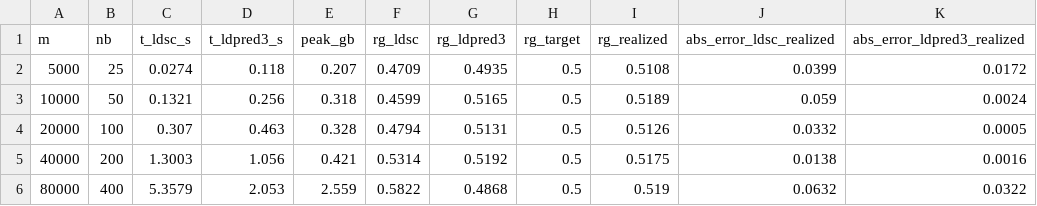
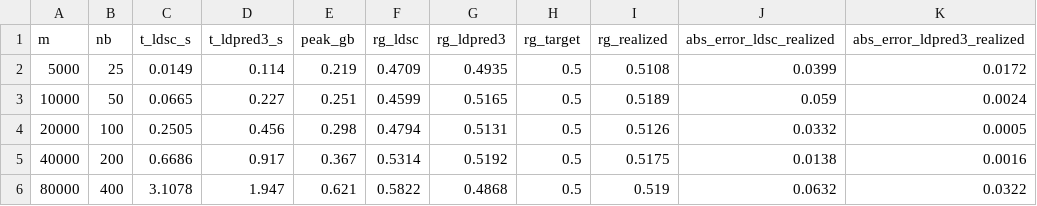
Before and after one commit to bvilhjal/bipred, a CSV file: benchmarks/rg_scaling.csv, drawn as a sheet.

```diff
--- a/benchmarks/rg_scaling.csv
+++ b/benchmarks/rg_scaling.csv
@@ -1,6 +1,6 @@
 m,nb,t_ldsc_s,t_ldpred3_s,peak_gb,rg_ldsc,rg_ldpred3,rg_target,rg_realized,abs_error_ldsc_realized,abs_error_ldpred3_realized
-5000,25,0.0274,0.118,0.207,0.4709,0.4935,0.5,0.5108,0.0399,0.0172
-10000,50,0.1321,0.256,0.318,0.4599,0.5165,0.5,0.5189,0.059,0.0024
-20000,100,0.307,0.463,0.328,0.4794,0.5131,0.5,0.5126,0.0332,0.0005
-40000,200,1.3003,1.056,0.421,0.5314,0.5192,0.5,0.5175,0.0138,0.0016
-80000,400,5.3579,2.053,2.559,0.5822,0.4868,0.5,0.519,0.0632,0.0322
+5000,25,0.0149,0.114,0.219,0.4709,0.4935,0.5,0.5108,0.0399,0.0172
+10000,50,0.0665,0.227,0.251,0.4599,0.5165,0.5,0.5189,0.059,0.0024
+20000,100,0.2505,0.456,0.298,0.4794,0.5131,0.5,0.5126,0.0332,0.0005
+40000,200,0.6686,0.917,0.367,0.5314,0.5192,0.5,0.5175,0.0138,0.0016
+80000,400,3.1078,1.947,0.621,0.5822,0.4868,0.5,0.519,0.0632,0.0322
```
Also changed, not shown: benchmarks/mixer_overlap.csv, benchmarks/overlap_estimation.csv, 16 other files.
